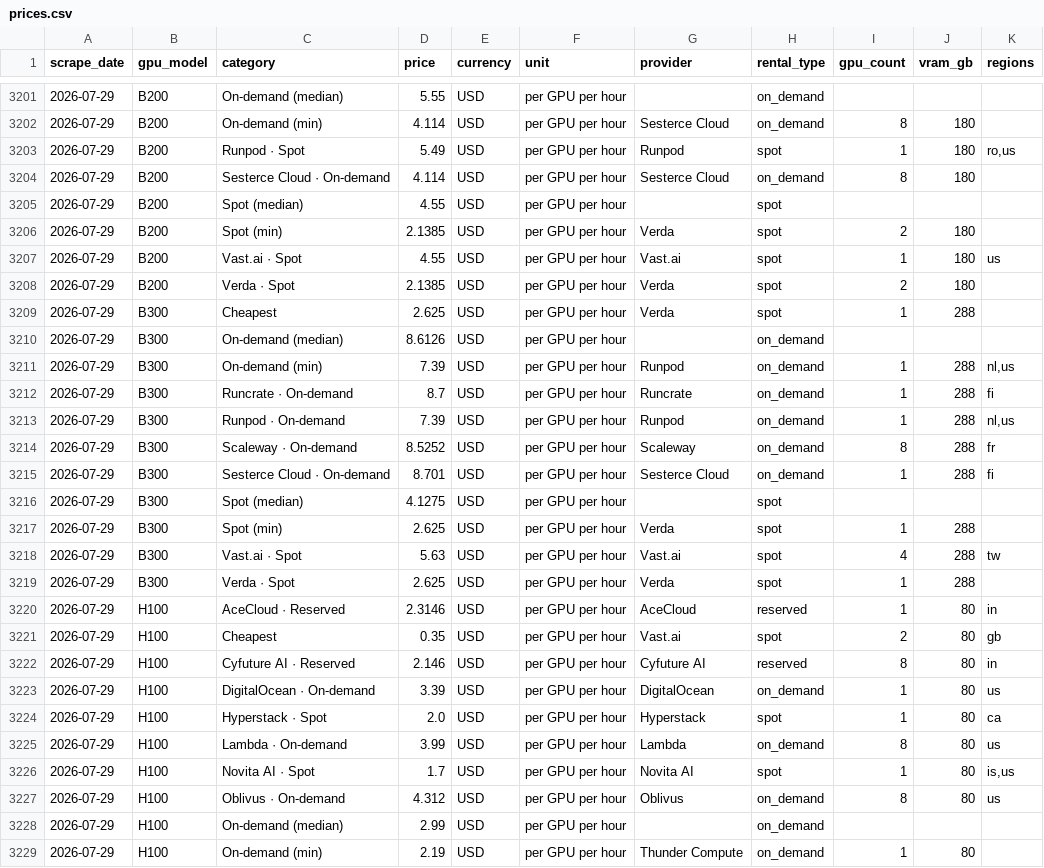
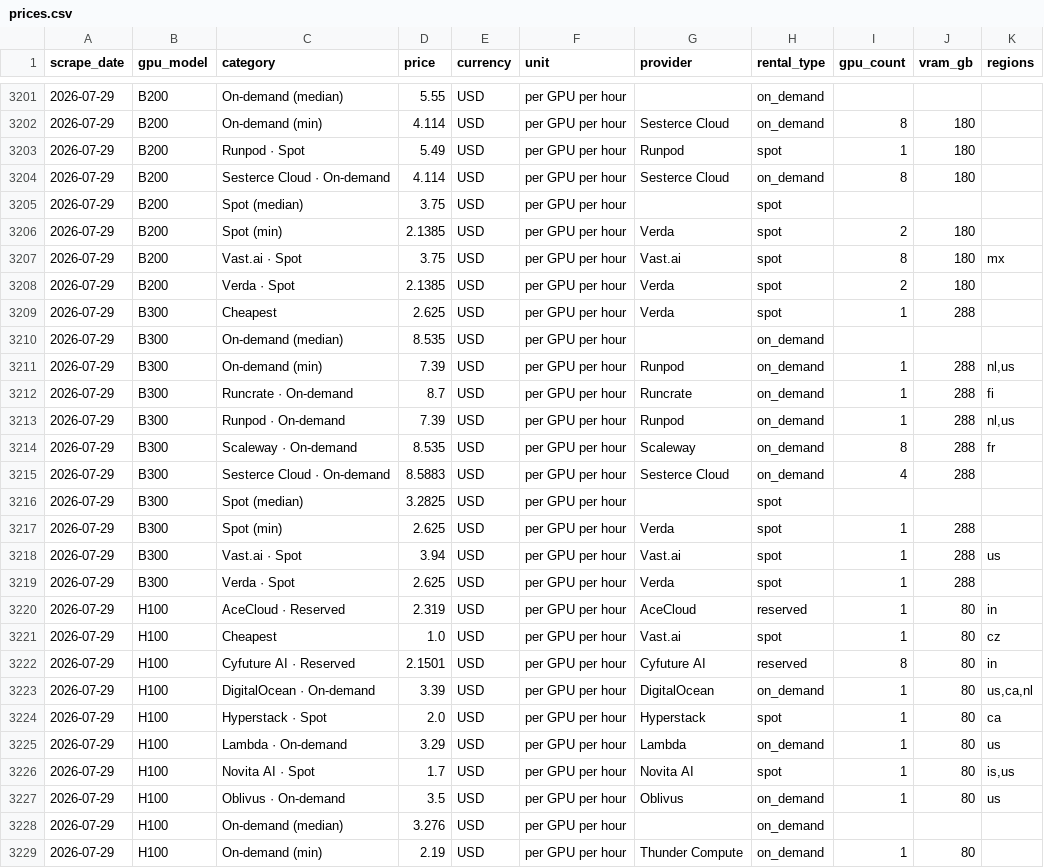
Before and after one commit to geracefogo16-hub/gpu-price-tracker, a CSV file: data/prices.csv, drawn as a sheet; only a part is shown, gaps mark what is left out; the diff covers the shown part only.

```diff
--- a/data/prices.csv
+++ b/data/prices.csv
@@ -3202,10 +3202,10 @@ scrape_date,gpu_model,category,price,currency,unit,provider,rental_type,gpu_coun
 2026-07-29,B200,On-demand (min),4.114,USD,per GPU per hour,Sesterce Cloud,on_demand,8,180,
-2026-07-29,B200,Runpod · Spot,5.49,USD,per GPU per hour,Runpod,spot,1,180,"ro,us"
+2026-07-29,B200,Runpod · Spot,5.49,USD,per GPU per hour,Runpod,spot,1,180,
 2026-07-29,B200,Sesterce Cloud · On-demand,4.114,USD,per GPU per hour,Sesterce Cloud,on_demand,8,180,
-2026-07-29,B200,Spot (median),4.55,USD,per GPU per hour,,spot,,,
+2026-07-29,B200,Spot (median),3.75,USD,per GPU per hour,,spot,,,
 2026-07-29,B200,Spot (min),2.1385,USD,per GPU per hour,Verda,spot,2,180,
-2026-07-29,B200,Vast.ai · Spot,4.55,USD,per GPU per hour,Vast.ai,spot,1,180,us
+2026-07-29,B200,Vast.ai · Spot,3.75,USD,per GPU per hour,Vast.ai,spot,8,180,mx
 2026-07-29,B200,Verda · Spot,2.1385,USD,per GPU per hour,Verda,spot,2,180,
 2026-07-29,B300,Cheapest,2.625,USD,per GPU per hour,Verda,spot,1,288,
-2026-07-29,B300,On-demand (median),8.6126,USD,per GPU per hour,,on_demand,,,
+2026-07-29,B300,On-demand (median),8.535,USD,per GPU per hour,,on_demand,,,
 2026-07-29,B300,On-demand (min),7.39,USD,per GPU per hour,Runpod,on_demand,1,288,"nl,us"
@@ -3213,17 +3213,17 @@ scrape_date,gpu_model,category,price,currency,unit,provider,rental_type,gpu_coun
 2026-07-29,B300,Runpod · On-demand,7.39,USD,per GPU per hour,Runpod,on_demand,1,288,"nl,us"
-2026-07-29,B300,Scaleway · On-demand,8.5252,USD,per GPU per hour,Scaleway,on_demand,8,288,fr
-2026-07-29,B300,Sesterce Cloud · On-demand,8.701,USD,per GPU per hour,Sesterce Cloud,on_demand,1,288,fi
-2026-07-29,B300,Spot (median),4.1275,USD,per GPU per hour,,spot,,,
+2026-07-29,B300,Scaleway · On-demand,8.535,USD,per GPU per hour,Scaleway,on_demand,8,288,fr
+2026-07-29,B300,Sesterce Cloud · On-demand,8.5883,USD,per GPU per hour,Sesterce Cloud,on_demand,4,288,
+2026-07-29,B300,Spot (median),3.2825,USD,per GPU per hour,,spot,,,
 2026-07-29,B300,Spot (min),2.625,USD,per GPU per hour,Verda,spot,1,288,
-2026-07-29,B300,Vast.ai · Spot,5.63,USD,per GPU per hour,Vast.ai,spot,4,288,tw
+2026-07-29,B300,Vast.ai · Spot,3.94,USD,per GPU per hour,Vast.ai,spot,1,288,us
 2026-07-29,B300,Verda · Spot,2.625,USD,per GPU per hour,Verda,spot,1,288,
-2026-07-29,H100,AceCloud · Reserved,2.3146,USD,per GPU per hour,AceCloud,reserved,1,80,in
-2026-07-29,H100,Cheapest,0.35,USD,per GPU per hour,Vast.ai,spot,2,80,gb
-2026-07-29,H100,Cyfuture AI · Reserved,2.146,USD,per GPU per hour,Cyfuture AI,reserved,8,80,in
-2026-07-29,H100,DigitalOcean · On-demand,3.39,USD,per GPU per hour,DigitalOcean,on_demand,1,80,us
+2026-07-29,H100,AceCloud · Reserved,2.319,USD,per GPU per hour,AceCloud,reserved,1,80,in
+2026-07-29,H100,Cheapest,1.0,USD,per GPU per hour,Vast.ai,spot,1,80,cz
+2026-07-29,H100,Cyfuture AI · Reserved,2.1501,USD,per GPU per hour,Cyfuture AI,reserved,8,80,in
+2026-07-29,H100,DigitalOcean · On-demand,3.39,USD,per GPU per hour,DigitalOcean,on_demand,1,80,"us,ca,nl"
 2026-07-29,H100,Hyperstack · Spot,2.0,USD,per GPU per hour,Hyperstack,spot,1,80,ca
-2026-07-29,H100,Lambda · On-demand,3.99,USD,per GPU per hour,Lambda,on_demand,8,80,us
+2026-07-29,H100,Lambda · On-demand,3.29,USD,per GPU per hour,Lambda,on_demand,1,80,us
 2026-07-29,H100,Novita AI · Spot,1.7,USD,per GPU per hour,Novita AI,spot,1,80,"is,us"
-2026-07-29,H100,Oblivus · On-demand,4.312,USD,per GPU per hour,Oblivus,on_demand,8,80,us
-2026-07-29,H100,On-demand (median),2.99,USD,per GPU per hour,,on_demand,,,
+2026-07-29,H100,Oblivus · On-demand,3.5,USD,per GPU per hour,Oblivus,on_demand,1,80,us
+2026-07-29,H100,On-demand (median),3.276,USD,per GPU per hour,,on_demand,,,
 2026-07-29,H100,On-demand (min),2.19,USD,per GPU per hour,Thunder Compute,on_demand,1,80,
```
Also changed, not shown: 1 added row and 45 edited cells elsewhere in this file, 1 other file.
